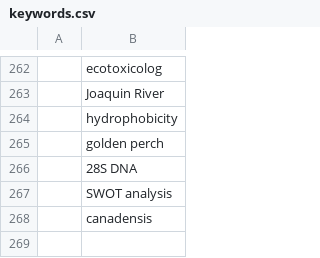
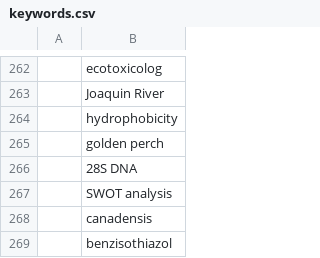
Before and after one commit to feedpapers/limnopapers, a CSV file: limnopapers/keywords.csv, drawn as a sheet; only a part is shown, gaps mark what is left out; the diff names each change by its address in the sheet, - before the commit and + after, or states it on an @@ line.

```diff
--- a/limnopapers/keywords.csv
+++ b/limnopapers/keywords.csv
+row 269:  | benzisothiazol
```
Also changed, not shown: limnopapers/journals.csv, log.csv.
